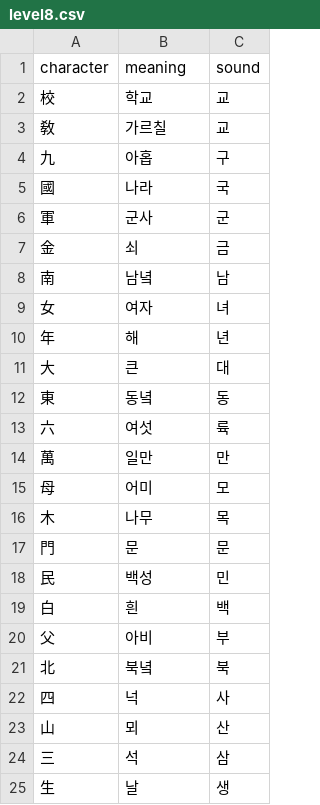
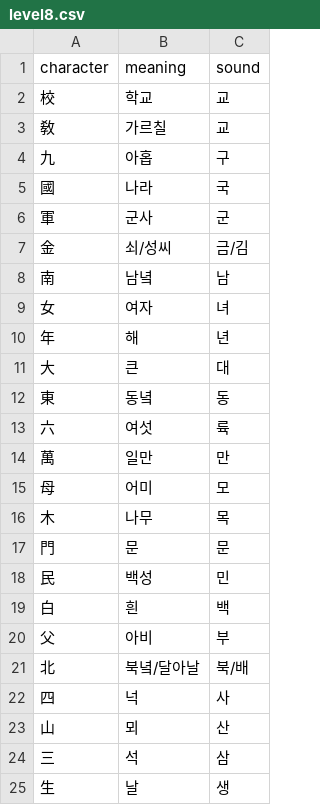
Before and after one commit to kyeongmin/KoreaHanja, a CSV file: data/kles/level8.csv, drawn as a sheet; only a part is shown.

```diff
--- a/data/kles/level8.csv
+++ b/data/kles/level8.csv
@@ -6,3 +6,3 @@
 軍,군사,군
-金,쇠,금
+金,쇠/성씨,금/김
 南,남녘,남
@@ -20,3 +20,3 @@
 父 ,아비,부
-北 ,북녘,북
+北 ,북녘/달아날,북/배
 四 ,넉,사
```
Also changed, not shown: 5 other files.
